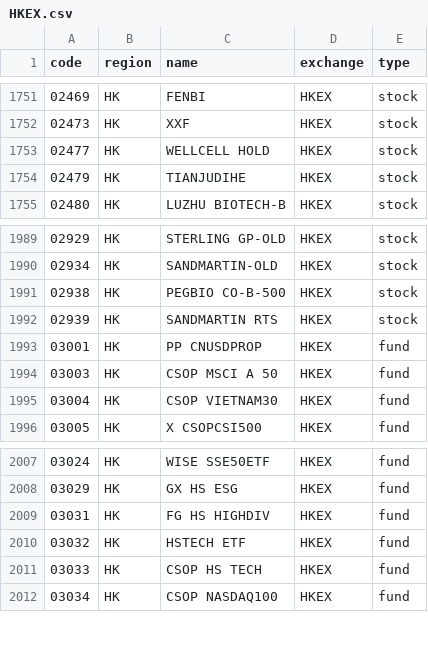
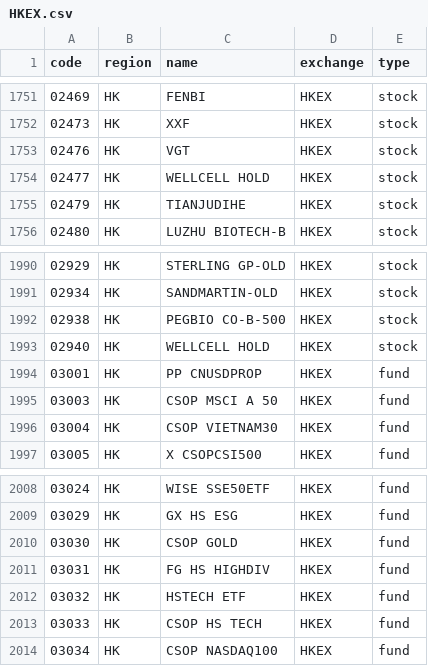
Before and after one commit to irachex/open-stock-data, a CSV file: symbols/HKEX.csv, drawn as a sheet; only a part is shown, gaps mark what is left out.

```diff
--- a/symbols/HKEX.csv
+++ b/symbols/HKEX.csv
@@ -1752,2 +1752,3 @@
 02473,HK,XXF,HKEX,stock
+02476,HK,VGT,HKEX,stock
 02477,HK,WELLCELL HOLD,HKEX,stock
@@ -1991,3 +1992,3 @@
 02938,HK,PEGBIO CO-B-500,HKEX,stock
-02939,HK,SANDMARTIN RTS,HKEX,stock
+02940,HK,WELLCELL HOLD,HKEX,stock
 03001,HK,PP CNUSDPROP,HKEX,fund
@@ -2008,2 +2009,3 @@
 03029,HK,GX HS ESG,HKEX,fund
+03030,HK,CSOP GOLD,HKEX,fund
 03031,HK,FG HS HIGHDIV,HKEX,fund
```
Also changed, not shown: symbols/BSE.csv, symbols/NASDAQ.csv, 3 other files.
